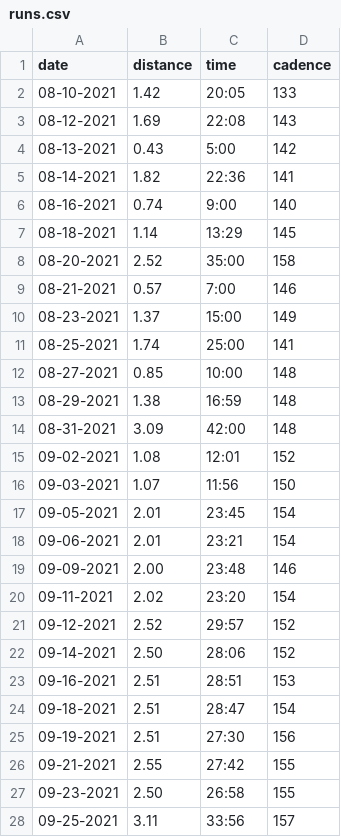
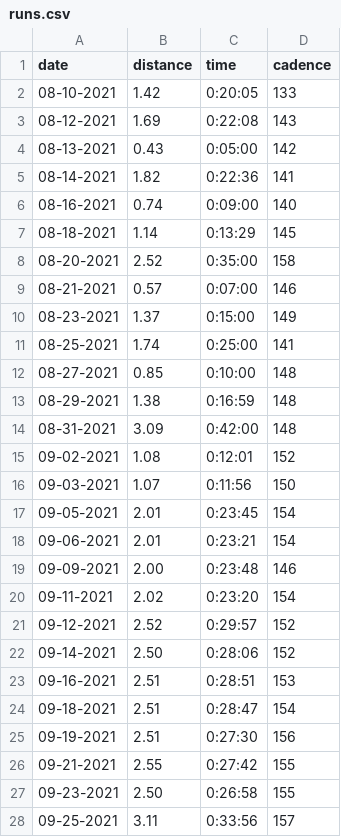
Before and after one commit to devans10/blog, a CSV file: src/data/runs.csv, drawn as a sheet; only a part is shown; the diff covers the shown part only.

```diff
--- a/src/data/runs.csv
+++ b/src/data/runs.csv
@@ -1,28 +1,28 @@
 date,distance,time,cadence
-08-10-2021,1.42,20:05,133
-08-12-2021,1.69,22:08,143
-08-13-2021,0.43,5:00,142
-08-14-2021,1.82,22:36,141
-08-16-2021,0.74,9:00,140
-08-18-2021,1.14,13:29,145
-08-20-2021,2.52,35:00,158
-08-21-2021,0.57,7:00,146
-08-23-2021,1.37,15:00,149
-08-25-2021,1.74,25:00,141
-08-27-2021,0.85,10:00,148
-08-29-2021,1.38,16:59,148
-08-31-2021,3.09,42:00,148
-09-02-2021,1.08,12:01,152
-09-03-2021,1.07,11:56,150
-09-05-2021,2.01,23:45,154
-09-06-2021,2.01,23:21,154
-09-09-2021,2.00,23:48,146
-09-11-2021,2.02,23:20,154
-09-12-2021,2.52,29:57,152
-09-14-2021,2.50,28:06,152
-09-16-2021,2.51,28:51,153
-09-18-2021,2.51,28:47,154
-09-19-2021,2.51,27:30,156
-09-21-2021,2.55,27:42,155
-09-23-2021,2.50,26:58,155
-09-25-2021,3.11,33:56,157
+08-10-2021,1.42,0:20:05,133
+08-12-2021,1.69,0:22:08,143
+08-13-2021,0.43,0:05:00,142
+08-14-2021,1.82,0:22:36,141
+08-16-2021,0.74,0:09:00,140
+08-18-2021,1.14,0:13:29,145
+08-20-2021,2.52,0:35:00,158
+08-21-2021,0.57,0:07:00,146
+08-23-2021,1.37,0:15:00,149
+08-25-2021,1.74,0:25:00,141
+08-27-2021,0.85,0:10:00,148
+08-29-2021,1.38,0:16:59,148
+08-31-2021,3.09,0:42:00,148
+09-02-2021,1.08,0:12:01,152
+09-03-2021,1.07,0:11:56,150
+09-05-2021,2.01,0:23:45,154
+09-06-2021,2.01,0:23:21,154
+09-09-2021,2.00,0:23:48,146
+09-11-2021,2.02,0:23:20,154
+09-12-2021,2.52,0:29:57,152
+09-14-2021,2.50,0:28:06,152
+09-16-2021,2.51,0:28:51,153
+09-18-2021,2.51,0:28:47,154
+09-19-2021,2.51,0:27:30,156
+09-21-2021,2.55,0:27:42,155
+09-23-2021,2.50,0:26:58,155
+09-25-2021,3.11,0:33:56,157
```
Also changed, not shown: 1 added row, 1 removed row and 61 edited cells elsewhere in this file, 7 other files.
